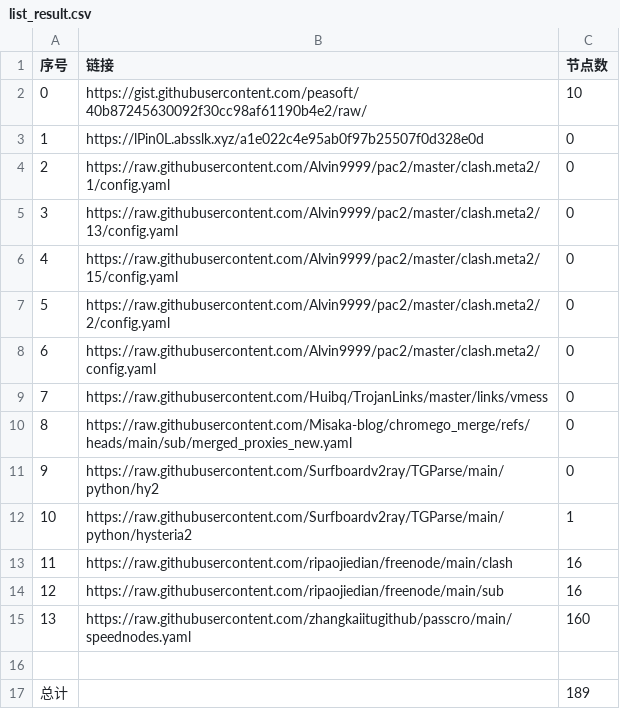
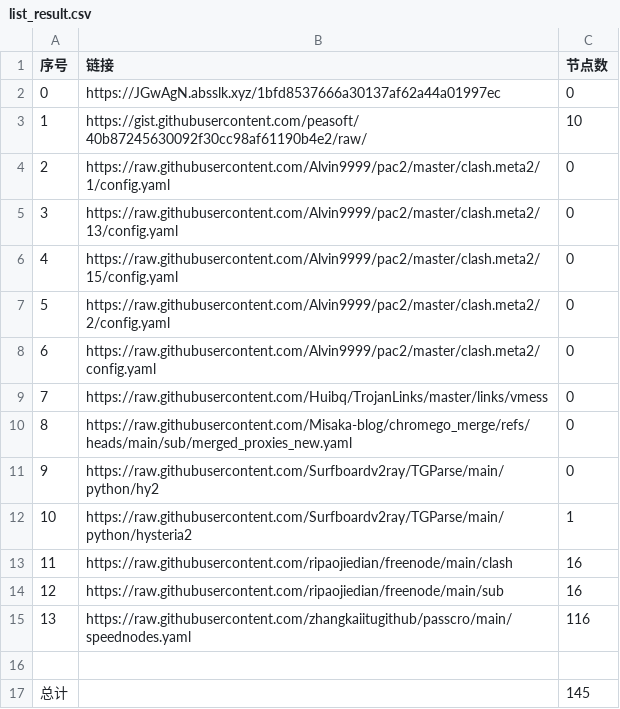
Before and after one commit to jccm66/NoMoreWalls, a CSV file: list_result.csv, drawn as a sheet.

```diff
--- a/list_result.csv
+++ b/list_result.csv
@@ -1,4 +1,4 @@
 序号,链接,节点数
-0,https://gist.githubusercontent.com/peasoft/40b87245630092f30cc98af61190b4e2/raw/,10
-1,https://lPin0L.absslk.xyz/a1e022c4e95ab0f97b25507f0d328e0d,0
+0,https://JGwAgN.absslk.xyz/1bfd8537666a30137af62a44a01997ec,0
+1,https://gist.githubusercontent.com/peasoft/40b87245630092f30cc98af61190b4e2/raw/,10
 2,https://raw.githubusercontent.com/Alvin9999/pac2/master/clash.meta2/1/config.yaml,0
@@ -14,4 +14,4 @@
 12,https://raw.githubusercontent.com/ripaojiedian/freenode/main/sub,16
-13,https://raw.githubusercontent.com/zhangkaiitugithub/passcro/main/speednodes.yaml,160
+13,https://raw.githubusercontent.com/zhangkaiitugithub/passcro/main/speednodes.yaml,116
 
-总计,,189
+总计,,145
```
Also changed, not shown: 25 other files.
